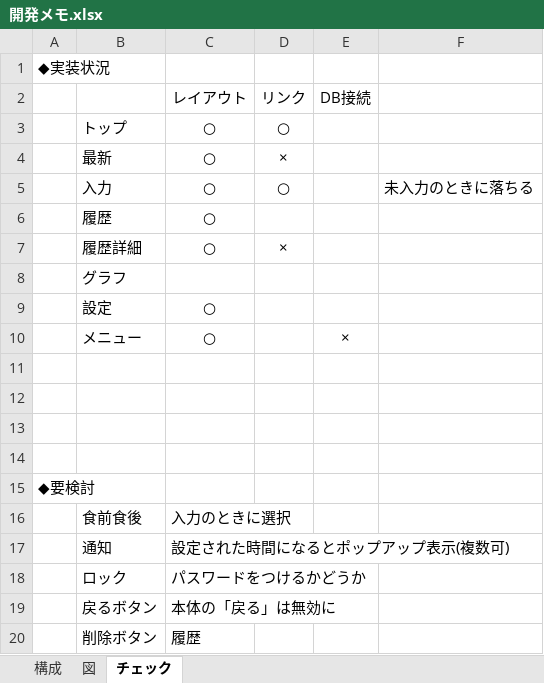
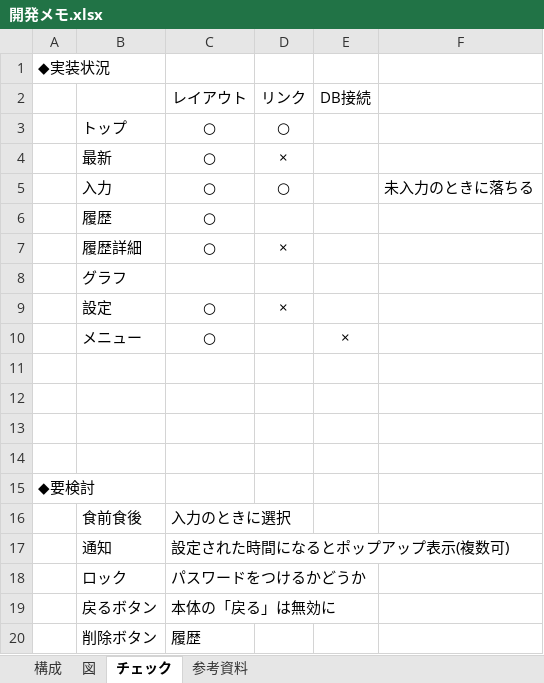
Before and after one commit to sh004/WeightRecorder, an Excel workbook: 開発メモ.xlsx, sheet チェック, drawn as a sheet; values as stored, in another font and other column widths than the file's, no borders; the diff names each change by its address in the sheet, - before the commit and + after, or states it on an @@ line.

```diff
--- a/開発メモ.xlsx (sheet チェック)
+++ b/開発メモ.xlsx (sheet チェック)
+sheet tab: 参考資料
-D9: (empty)
+D9: ×
```
Also changed, not shown: 10 other files.
